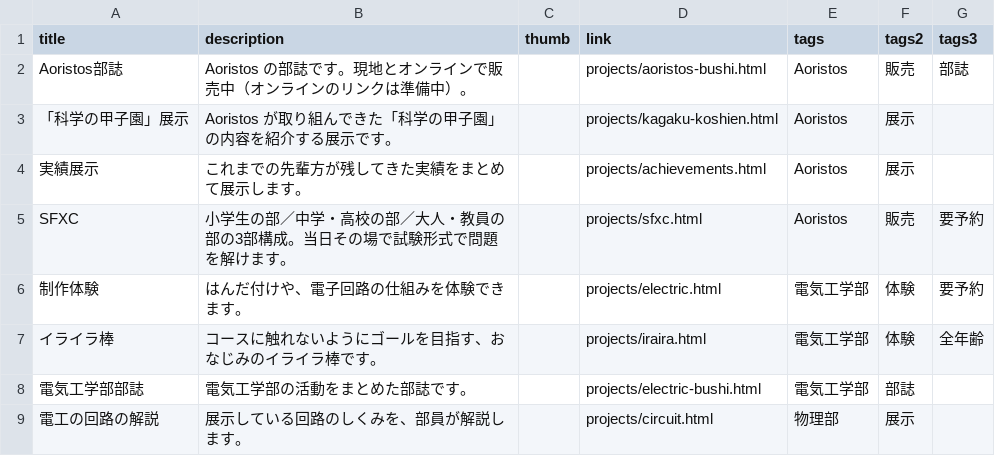
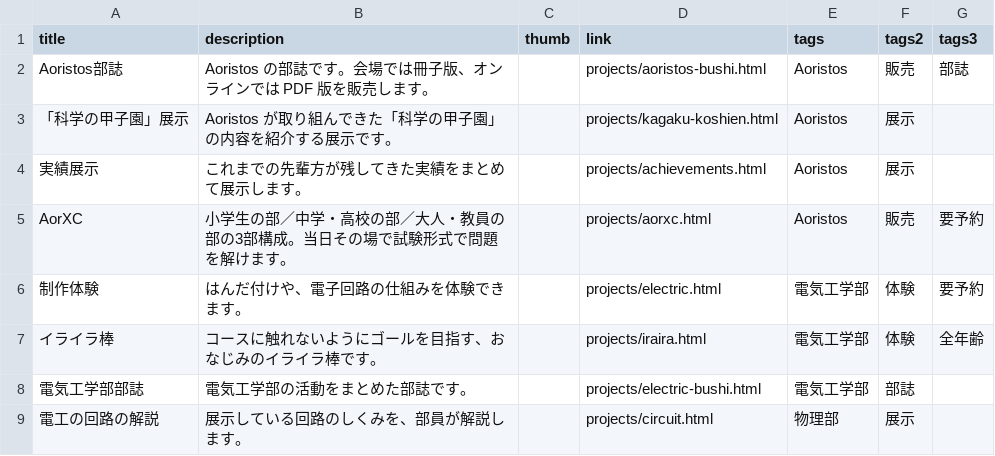
Before and after one commit to aorisyuta/SF2026_main_challenge, a CSV file: assets/projects.csv, drawn as a sheet.

```diff
--- a/assets/projects.csv
+++ b/assets/projects.csv
@@ -1,6 +1,6 @@
 title,description,thumb,link,tags,tags2,tags3
-"Aoristos部誌","Aoristos の部誌です。現地とオンラインで販売中（オンラインのリンクは準備中）。","","projects/aoristos-bushi.html","Aoristos","販売","部誌"
+"Aoristos部誌","Aoristos の部誌です。会場では冊子版、オンラインでは PDF 版を販売します。","","projects/aoristos-bushi.html","Aoristos","販売","部誌"
 "「科学の甲子園」展示","Aoristos が取り組んできた「科学の甲子園」の内容を紹介する展示です。","","projects/kagaku-koshien.html","Aoristos","展示",""
 "実績展示","これまでの先輩方が残してきた実績をまとめて展示します。","","projects/achievements.html","Aoristos","展示",""
-"SFXC","小学生の部／中学・高校の部／大人・教員の部の3部構成。当日その場で試験形式で問題を解けます。","","projects/sfxc.html","Aoristos","販売","要予約"
+"AorXC","小学生の部／中学・高校の部／大人・教員の部の3部構成。当日その場で試験形式で問題を解けます。","","projects/aorxc.html","Aoristos","販売","要予約"
 "制作体験","はんだ付けや、電子回路の仕組みを体験できます。","","projects/electric.html","電気工学部","体験","要予約"
```
Also changed, not shown: 43 other files.
